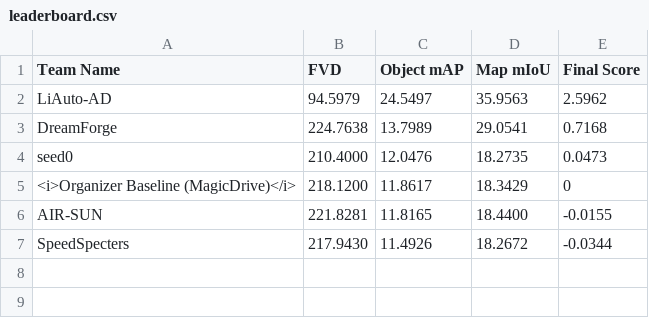
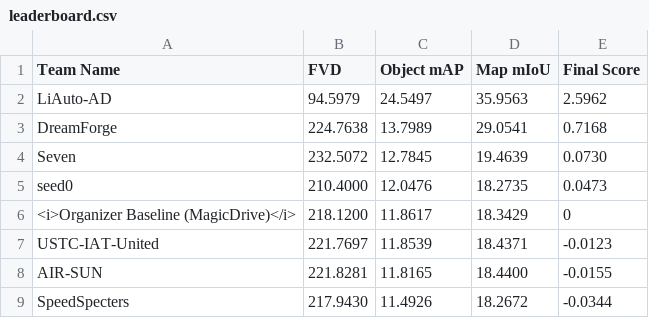
Before and after one commit to coda-dataset/coda-dataset.github.io, a CSV file: w-coda2024/track2/data/leaderboard.csv, drawn as a sheet; the diff names each change by its address in the sheet, - before the commit and + after, or states it on an @@ line.

```diff
--- a/w-coda2024/track2/data/leaderboard.csv
+++ b/w-coda2024/track2/data/leaderboard.csv
+row 4: Seven | 232.5072 | 12.7845 | 19.4639 | 0.0730
+row 7: USTC-IAT-United | 221.7697 | 11.8539 | 18.4371 | -0.0123
```
Also changed, not shown: w-coda2024/track2/data/statistics.csv.
